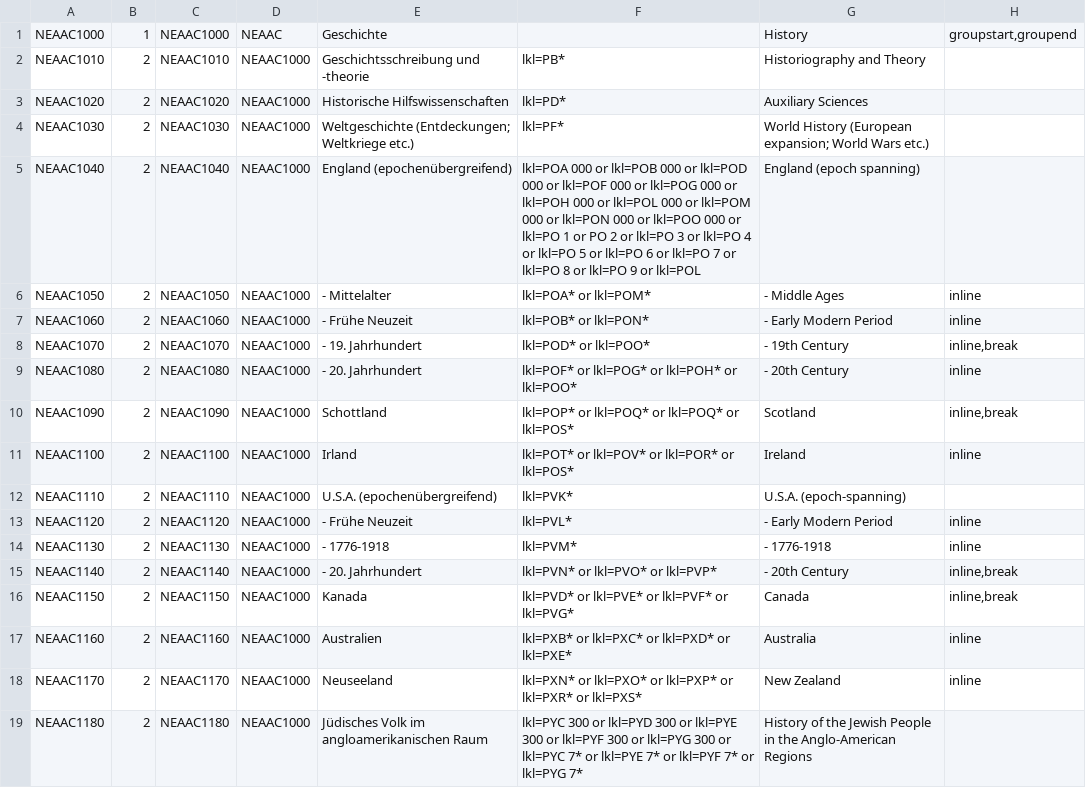
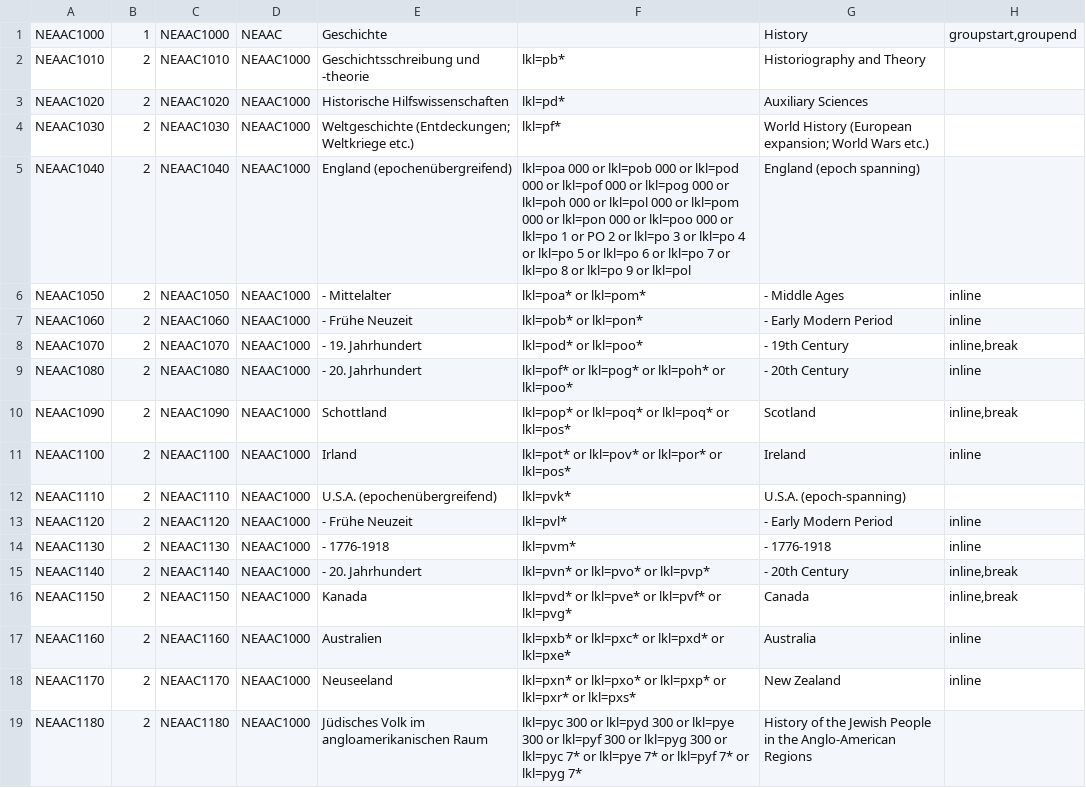
Before and after one commit to subugoe/vlibs-typo3, a CSV file: fileadmin/gok/csv/AACNeuerwerbungenHistory.csv, drawn as a sheet.

```diff
--- a/fileadmin/gok/csv/AACNeuerwerbungenHistory.csv
+++ b/fileadmin/gok/csv/AACNeuerwerbungenHistory.csv
@@ -1,19 +1,19 @@
 "NEAAC1000";1;"NEAAC1000";"NEAAC";"Geschichte";;"History";"groupstart,groupend"
-"NEAAC1010";2;"NEAAC1010";"NEAAC1000";"Geschichtsschreibung und -theorie";"lkl=PB*";"Historiography and Theory";
-"NEAAC1020";2;"NEAAC1020";"NEAAC1000";"Historische Hilfswissenschaften";"lkl=PD*";"Auxiliary Sciences";
-"NEAAC1030";2;"NEAAC1030";"NEAAC1000";"Weltgeschichte (Entdeckungen; Weltkriege etc.)";"lkl=PF*";"World History (European expansion; World Wars etc.)";
-"NEAAC1040";2;"NEAAC1040";"NEAAC1000";"England (epochenübergreifend)";"lkl=POA 000 or lkl=POB 000 or lkl=POD 000 or lkl=POF 000 or lkl=POG 000 or lkl=POH 000 or lkl=POL 000 or lkl=POM 000 or lkl=PON 000 or lkl=POO 000 or lkl=PO 1 or PO 2 or lkl=PO 3 or lkl=PO 4 or lkl=PO 5 or lkl=PO 6 or lkl=PO 7 or lkl=PO 8 or lkl=PO 9 or lkl=POL";"England (epoch spanning)";
-"NEAAC1050";2;"NEAAC1050";"NEAAC1000";"- Mittelalter";"lkl=POA* or lkl=POM*";"- Middle Ages";"inline"
-"NEAAC1060";2;"NEAAC1060";"NEAAC1000";"- Frühe Neuzeit";"lkl=POB* or lkl=PON*";"- Early Modern Period";"inline"
-"NEAAC1070";2;"NEAAC1070";"NEAAC1000";"- 19. Jahrhundert";"lkl=POD* or lkl=POO*";"- 19th Century";"inline,break"
-"NEAAC1080";2;"NEAAC1080";"NEAAC1000";"- 20. Jahrhundert";"lkl=POF* or lkl=POG* or lkl=POH* or lkl=POO*";"- 20th Century";"inline"
-"NEAAC1090";2;"NEAAC1090";"NEAAC1000";"Schottland";"lkl=POP* or lkl=POQ* or lkl=POQ* or lkl=POS*";"Scotland";"inline,break"
-"NEAAC1100";2;"NEAAC1100";"NEAAC1000";"Irland";"lkl=POT* or lkl=POV* or lkl=POR* or lkl=POS*";"Ireland";"inline"
-"NEAAC1110";2;"NEAAC1110";"NEAAC1000";"U.S.A. (epochenübergreifend)";"lkl=PVK*";"U.S.A. (epoch-spanning)";
-"NEAAC1120";2;"NEAAC1120";"NEAAC1000";"- Frühe Neuzeit";"lkl=PVL*";"- Early Modern Period";"inline"
-"NEAAC1130";2;"NEAAC1130";"NEAAC1000";"- 1776-1918";"lkl=PVM*";"- 1776-1918";"inline"
-"NEAAC1140";2;"NEAAC1140";"NEAAC1000";"- 20. Jahrhundert";"lkl=PVN* or lkl=PVO* or lkl=PVP*";"- 20th Century";"inline,break"
-"NEAAC1150";2;"NEAAC1150";"NEAAC1000";"Kanada";"lkl=PVD* or lkl=PVE* or lkl=PVF* or lkl=PVG*";"Canada";"inline,break"
-"NEAAC1160";2;"NEAAC1160";"NEAAC1000";"Australien";"lkl=PXB* or lkl=PXC* or lkl=PXD* or lkl=PXE*";"Australia";"inline"
-"NEAAC1170";2;"NEAAC1170";"NEAAC1000";"Neuseeland";"lkl=PXN* or lkl=PXO* or lkl=PXP* or lkl=PXR* or lkl=PXS*";"New Zealand";"inline"
-"NEAAC1180";2;"NEAAC1180";"NEAAC1000";"Jüdisches Volk im angloamerikanischen Raum";"lkl=PYC 300 or lkl=PYD 300 or lkl=PYE 300 or lkl=PYF 300 or lkl=PYG 300 or lkl=PYC 7* or lkl=PYE 7* or lkl=PYF 7* or lkl=PYG 7*";"History of the Jewish People in the Anglo-American Regions";
+"NEAAC1010";2;"NEAAC1010";"NEAAC1000";"Geschichtsschreibung und -theorie";"lkl=pb*";"Historiography and Theory";
+"NEAAC1020";2;"NEAAC1020";"NEAAC1000";"Historische Hilfswissenschaften";"lkl=pd*";"Auxiliary Sciences";
+"NEAAC1030";2;"NEAAC1030";"NEAAC1000";"Weltgeschichte (Entdeckungen; Weltkriege etc.)";"lkl=pf*";"World History (European expansion; World Wars etc.)";
+"NEAAC1040";2;"NEAAC1040";"NEAAC1000";"England (epochenübergreifend)";"lkl=poa 000 or lkl=pob 000 or lkl=pod 000 or lkl=pof 000 or lkl=pog 000 or lkl=poh 000 or lkl=pol 000 or lkl=pom 000 or lkl=pon 000 or lkl=poo 000 or lkl=po 1 or PO 2 or lkl=po 3 or lkl=po 4 or lkl=po 5 or lkl=po 6 or lkl=po 7 or lkl=po 8 or lkl=po 9 or lkl=pol";"England (epoch spanning)";
+"NEAAC1050";2;"NEAAC1050";"NEAAC1000";"- Mittelalter";"lkl=poa* or lkl=pom*";"- Middle Ages";"inline"
+"NEAAC1060";2;"NEAAC1060";"NEAAC1000";"- Frühe Neuzeit";"lkl=pob* or lkl=pon*";"- Early Modern Period";"inline"
+"NEAAC1070";2;"NEAAC1070";"NEAAC1000";"- 19. Jahrhundert";"lkl=pod* or lkl=poo*";"- 19th Century";"inline,break"
+"NEAAC1080";2;"NEAAC1080";"NEAAC1000";"- 20. Jahrhundert";"lkl=pof* or lkl=pog* or lkl=poh* or lkl=poo*";"- 20th Century";"inline"
+"NEAAC1090";2;"NEAAC1090";"NEAAC1000";"Schottland";"lkl=pop* or lkl=poq* or lkl=poq* or lkl=pos*";"Scotland";"inline,break"
+"NEAAC1100";2;"NEAAC1100";"NEAAC1000";"Irland";"lkl=pot* or lkl=pov* or lkl=por* or lkl=pos*";"Ireland";"inline"
+"NEAAC1110";2;"NEAAC1110";"NEAAC1000";"U.S.A. (epochenübergreifend)";"lkl=pvk*";"U.S.A. (epoch-spanning)";
+"NEAAC1120";2;"NEAAC1120";"NEAAC1000";"- Frühe Neuzeit";"lkl=pvl*";"- Early Modern Period";"inline"
+"NEAAC1130";2;"NEAAC1130";"NEAAC1000";"- 1776-1918";"lkl=pvm*";"- 1776-1918";"inline"
+"NEAAC1140";2;"NEAAC1140";"NEAAC1000";"- 20. Jahrhundert";"lkl=pvn* or lkl=pvo* or lkl=pvp*";"- 20th Century";"inline,break"
+"NEAAC1150";2;"NEAAC1150";"NEAAC1000";"Kanada";"lkl=pvd* or lkl=pve* or lkl=pvf* or lkl=pvg*";"Canada";"inline,break"
+"NEAAC1160";2;"NEAAC1160";"NEAAC1000";"Australien";"lkl=pxb* or lkl=pxc* or lkl=pxd* or lkl=pxe*";"Australia";"inline"
+"NEAAC1170";2;"NEAAC1170";"NEAAC1000";"Neuseeland";"lkl=pxn* or lkl=pxo* or lkl=pxp* or lkl=pxr* or lkl=pxs*";"New Zealand";"inline"
+"NEAAC1180";2;"NEAAC1180";"NEAAC1000";"Jüdisches Volk im angloamerikanischen Raum";"lkl=pyc 300 or lkl=pyd 300 or lkl=pye 300 or lkl=pyf 300 or lkl=pyg 300 or lkl=pyc 7* or lkl=pye 7* or lkl=pyf 7* or lkl=pyg 7*";"History of the Jewish People in the Anglo-American Regions";
```
Also changed, not shown: fileadmin/gok/csv/AACNeuerwerbungenLiterature.csv, fileadmin/gok/csv/GuideHistory.csv, 7 other files.
